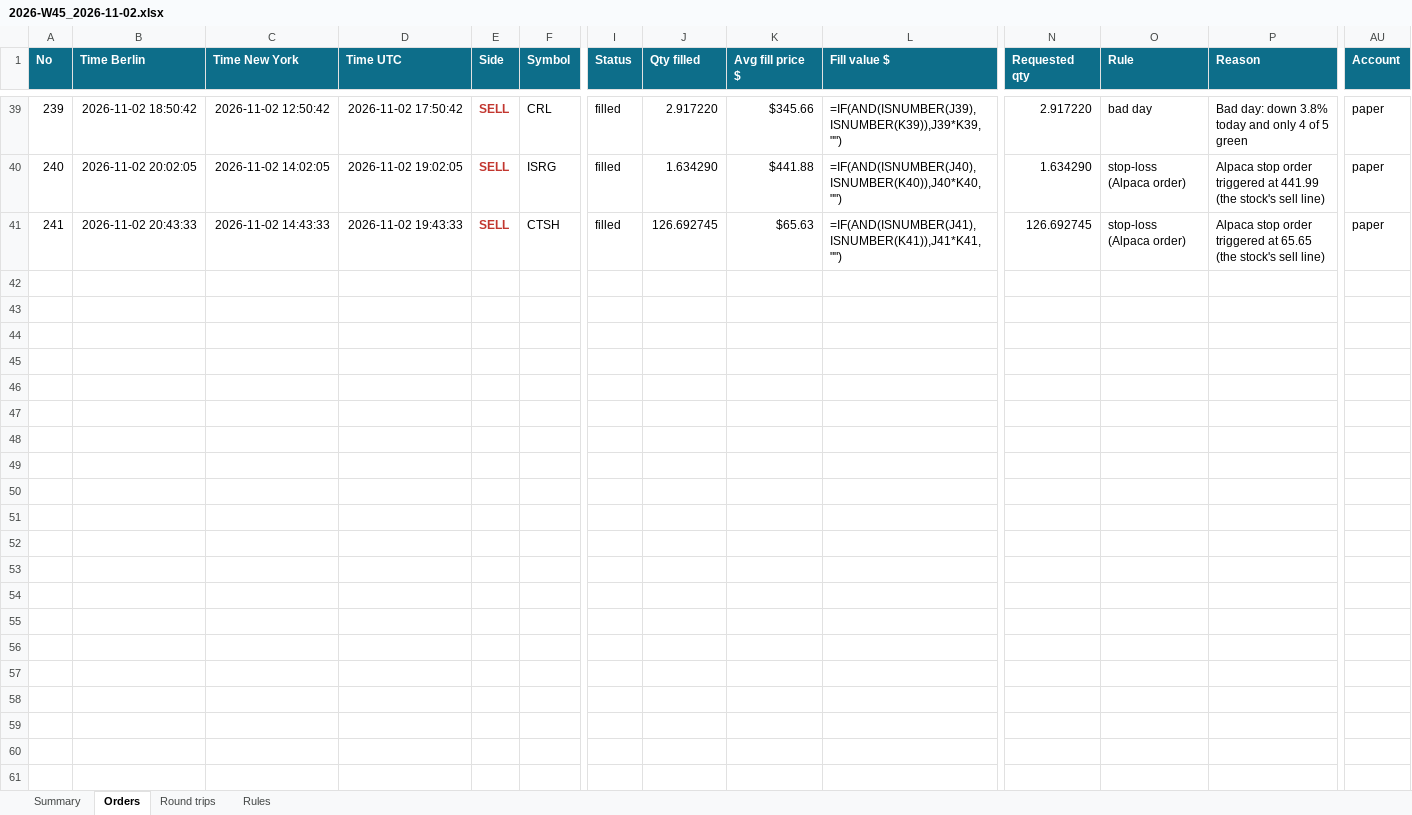
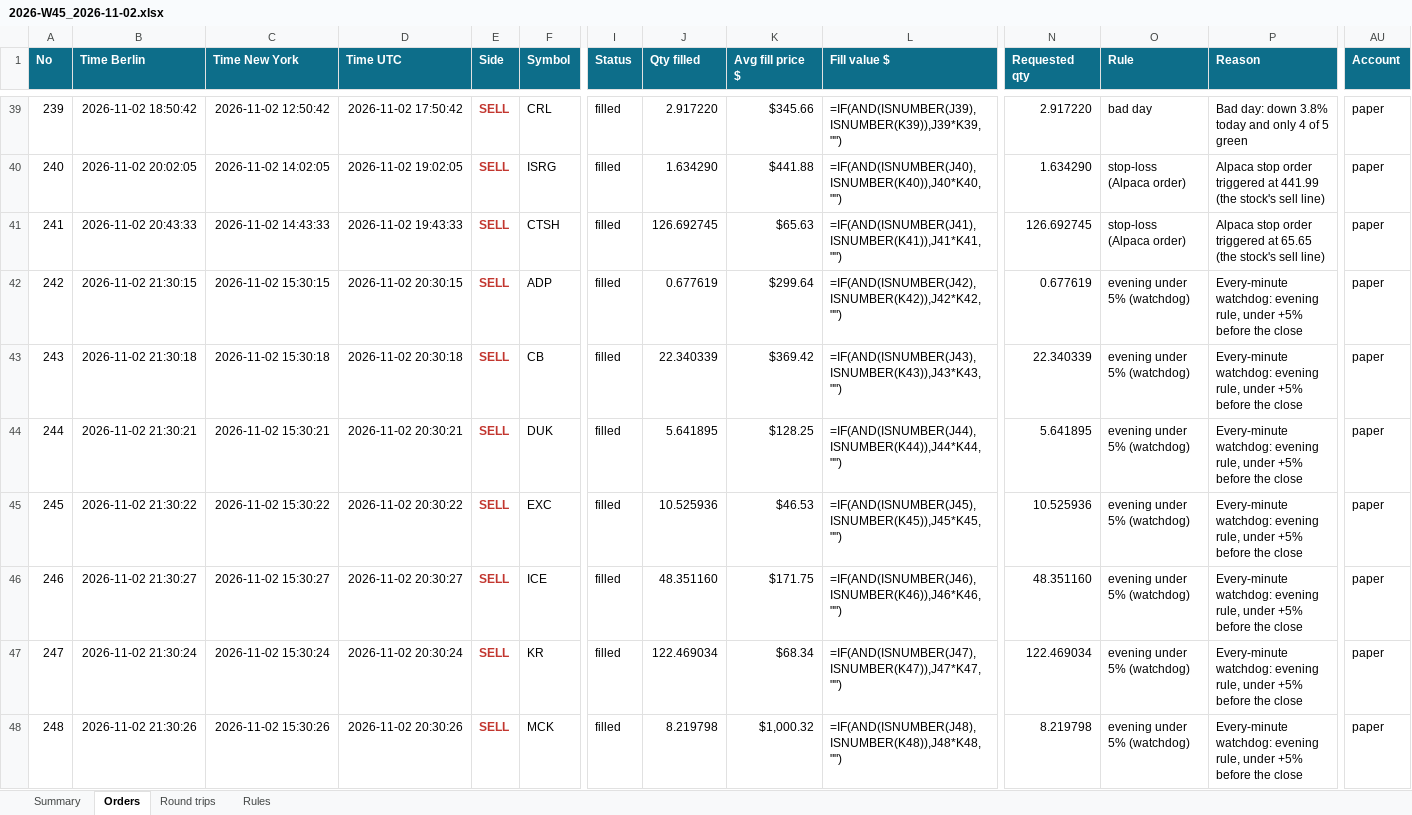
Before and after one commit to minto2196/my-claude-trade, an Excel workbook: trade-records/excel/2026-W45_2026-11-02.xlsx, sheet Orders, drawn as a sheet; only a part is shown, gaps mark what is left out; values as stored, in another font and other column widths than the file's, no borders; formulas without a stored value are shown as written; table styles not drawn; rows hold the shown columns only; the diff covers the shown part only; the diff names each change by its address in the sheet, - before the commit and + after, or states it on an @@ line.

Commit message:
records: 2026-11-02 20:31 UTC

```diff
--- a/trade-records/excel/2026-W45_2026-11-02.xlsx (sheet Orders)
+++ b/trade-records/excel/2026-W45_2026-11-02.xlsx (sheet Orders)
+row 42: 242 | 2026-11-02 21:30:15 | 2026-11-02 15:30:15 | 2026-11-02 20:30:15 | SELL | ADP | filled | 0.677619 | $299.64 | =IF(AND(ISNUMBER(J42),ISNUMBER(K42)),J42*K42,"") | 0.677619 | evening under 5% (watchdog) | Every-minute watchdog: evening rule, under +5% before the close | paper
+row 43: 243 | 2026-11-02 21:30:18 | 2026-11-02 15:30:18 | 2026-11-02 20:30:18 | SELL | CB | filled | 22.340339 | $369.42 | =IF(AND(ISNUMBER(J43),ISNUMBER(K43)),J43*K43,"") | 22.340339 | evening under 5% (watchdog) | Every-minute watchdog: evening rule, under +5% before the close | paper
+row 44: 244 | 2026-11-02 21:30:21 | 2026-11-02 15:30:21 | 2026-11-02 20:30:21 | SELL | DUK | filled | 5.641895 | $128.25 | =IF(AND(ISNUMBER(J44),ISNUMBER(K44)),J44*K44,"") | 5.641895 | evening under 5% (watchdog) | Every-minute watchdog: evening rule, under +5% before the close | paper
+row 45: 245 | 2026-11-02 21:30:22 | 2026-11-02 15:30:22 | 2026-11-02 20:30:22 | SELL | EXC | filled | 10.525936 | $46.53 | =IF(AND(ISNUMBER(J45),ISNUMBER(K45)),J45*K45,"") | 10.525936 | evening under 5% (watchdog) | Every-minute watchdog: evening rule, under +5% before the close | paper
+row 46: 246 | 2026-11-02 21:30:27 | 2026-11-02 15:30:27 | 2026-11-02 20:30:27 | SELL | ICE | filled | 48.351160 | $171.75 | =IF(AND(ISNUMBER(J46),ISNUMBER(K46)),J46*K46,"") | 48.351160 | evening under 5% (watchdog) | Every-minute watchdog: evening rule, under +5% before the close | paper
+row 47: 247 | 2026-11-02 21:30:24 | 2026-11-02 15:30:24 | 2026-11-02 20:30:24 | SELL | KR | filled | 122.469034 | $68.34 | =IF(AND(ISNUMBER(J47),ISNUMBER(K47)),J47*K47,"") | 122.469034 | evening under 5% (watchdog) | Every-minute watchdog: evening rule, under +5% before the close | paper
+row 48: 248 | 2026-11-02 21:30:26 | 2026-11-02 15:30:26 | 2026-11-02 20:30:26 | SELL | MCK | filled | 8.219798 | $1,000.32 | =IF(AND(ISNUMBER(J48),ISNUMBER(K48)),J48*K48,"") | 8.219798 | evening under 5% (watchdog) | Every-minute watchdog: evening rule, under +5% before the close | paper
```
Also changed, not shown: 6 added rows elsewhere in this sheet, sheet Round trips, sheet Summary, 4 other files.
